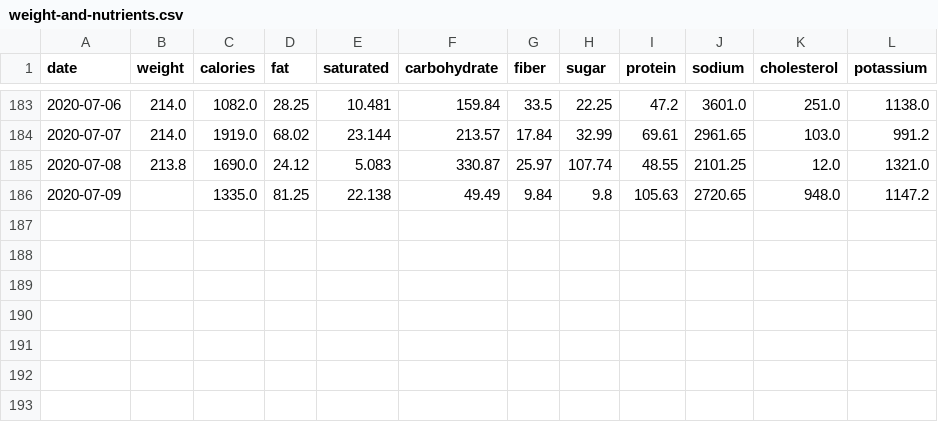
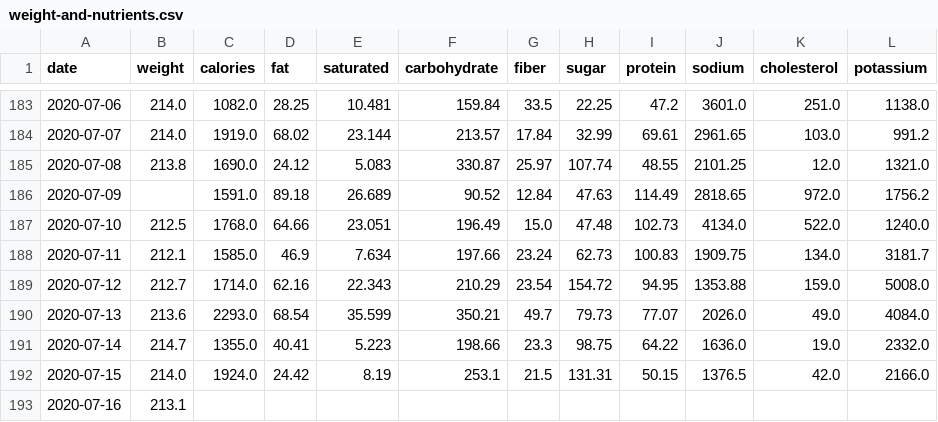
Before and after one commit to grf/d3-data, a CSV file: weight-and-nutrients.csv, drawn as a sheet; only a part is shown, gaps mark what is left out.

Commit message:
update data

```diff
--- a/weight-and-nutrients.csv
+++ b/weight-and-nutrients.csv
@@ -185,2 +185,9 @@ date,weight,calories,fat,saturated,carbohydrate,fiber,sugar,protein,sodium,chole
 "2020-07-08",213.8,1690.0,24.12,5.083,330.87,25.97,107.74,48.55,2101.25,12.0,1321.0
-"2020-07-09",,1335.0,81.25,22.138,49.49,9.84,9.8,105.63,2720.65,948.0,1147.2
+"2020-07-09",,1591.0,89.18,26.689,90.52,12.84,47.63,114.49,2818.65,972.0,1756.2
+"2020-07-10",212.5,1768.0,64.66,23.051,196.49,15.0,47.48,102.73,4134.0,522.0,1240.0
+"2020-07-11",212.1,1585.0,46.9,7.634,197.66,23.24,62.73,100.83,1909.75,134.0,3181.7
+"2020-07-12",212.7,1714.0,62.16,22.343,210.29,23.54,154.72,94.95,1353.88,159.0,5008.0
+"2020-07-13",213.6,2293.0,68.54,35.599,350.21,49.7,79.73,77.07,2026.0,49.0,4084.0
+"2020-07-14",214.7,1355.0,40.41,5.223,198.66,23.3,98.75,64.22,1636.0,19.0,2332.0
+"2020-07-15",214.0,1924.0,24.42,8.19,253.1,21.5,131.31,50.15,1376.5,42.0,2166.0
+"2020-07-16",213.1,,,,,,,,,,
```
